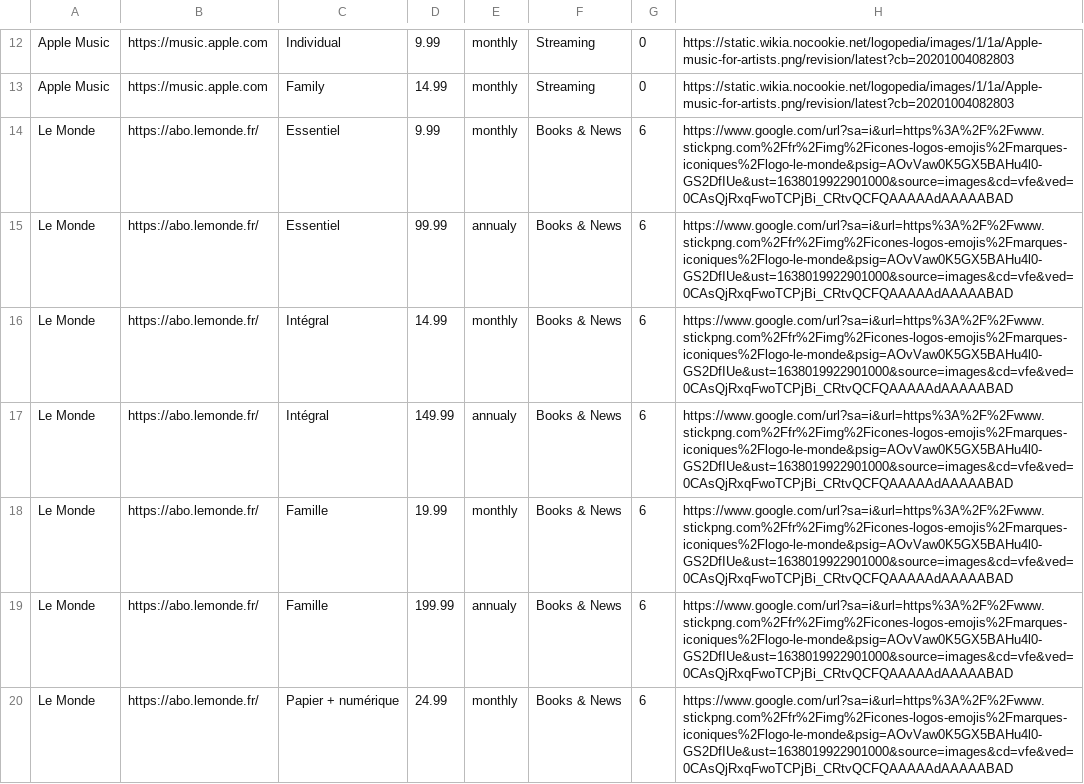
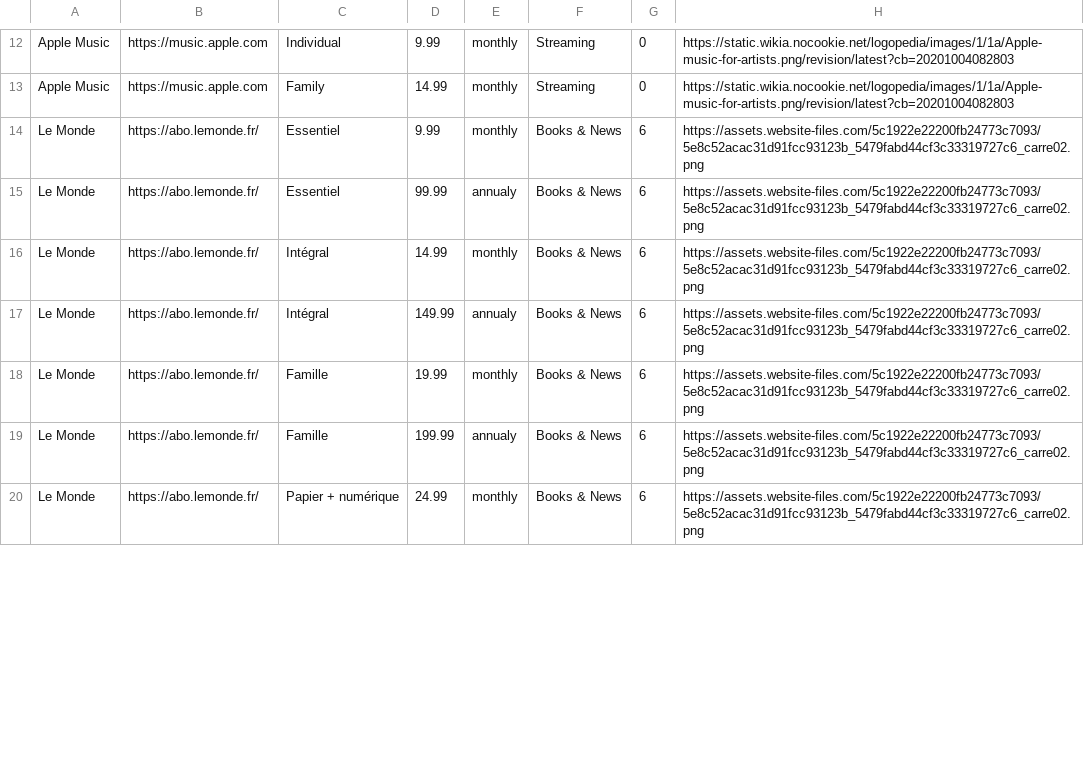
Before and after one commit to steppan26/myra, a CSV file: db/services.csv, drawn as a sheet; only a part is shown, gaps mark what is left out; the diff covers the shown part only.

Commit message:
le monde fixed

```diff
--- a/db/services.csv
+++ b/db/services.csv
@@ -13,8 +13,8 @@ Apple Music,https://music.apple.com,Individual,9.99,monthly,Streaming,0,https://
 Apple Music,https://music.apple.com,Family,14.99,monthly,Streaming,0,https://static.wikia.nocookie.net/logopedia/images/1/1a/Apple-music-for-artists.png/revision/latest?cb=20201004082803
-Le Monde,https://abo.lemonde.fr/,Essentiel,9.99,monthly,Books & News,6,https://www.google.com/url?sa=i&url=https%3A%2F%2Fwww.stickpng.com%2Ffr%2Fimg%2Ficones-logos-emojis%2Fmarques-iconiques%2Flogo-le-monde&psig=AOvVaw0K5GX5BAHu4l0-GS2DfIUe&ust=1638019922901000&source=images&cd=vfe&ved=0CAsQjRxqFwoTCPjBi_CRtvQCFQAAAAAdAAAAABAD
-Le Monde,https://abo.lemonde.fr/,Essentiel,99.99,annualy,Books & News,6,https://www.google.com/url?sa=i&url=https%3A%2F%2Fwww.stickpng.com%2Ffr%2Fimg%2Ficones-logos-emojis%2Fmarques-iconiques%2Flogo-le-monde&psig=AOvVaw0K5GX5BAHu4l0-GS2DfIUe&ust=1638019922901000&source=images&cd=vfe&ved=0CAsQjRxqFwoTCPjBi_CRtvQCFQAAAAAdAAAAABAD
-Le Monde,https://abo.lemonde.fr/,Intégral,14.99,monthly,Books & News,6,https://www.google.com/url?sa=i&url=https%3A%2F%2Fwww.stickpng.com%2Ffr%2Fimg%2Ficones-logos-emojis%2Fmarques-iconiques%2Flogo-le-monde&psig=AOvVaw0K5GX5BAHu4l0-GS2DfIUe&ust=1638019922901000&source=images&cd=vfe&ved=0CAsQjRxqFwoTCPjBi_CRtvQCFQAAAAAdAAAAABAD
-Le Monde,https://abo.lemonde.fr/,Intégral,149.99,annualy,Books & News,6,https://www.google.com/url?sa=i&url=https%3A%2F%2Fwww.stickpng.com%2Ffr%2Fimg%2Ficones-logos-emojis%2Fmarques-iconiques%2Flogo-le-monde&psig=AOvVaw0K5GX5BAHu4l0-GS2DfIUe&ust=1638019922901000&source=images&cd=vfe&ved=0CAsQjRxqFwoTCPjBi_CRtvQCFQAAAAAdAAAAABAD
-Le Monde,https://abo.lemonde.fr/,Famille,19.99,monthly,Books & News,6,https://www.google.com/url?sa=i&url=https%3A%2F%2Fwww.stickpng.com%2Ffr%2Fimg%2Ficones-logos-emojis%2Fmarques-iconiques%2Flogo-le-monde&psig=AOvVaw0K5GX5BAHu4l0-GS2DfIUe&ust=1638019922901000&source=images&cd=vfe&ved=0CAsQjRxqFwoTCPjBi_CRtvQCFQAAAAAdAAAAABAD
-Le Monde,https://abo.lemonde.fr/,Famille,199.99,annualy,Books & News,6,https://www.google.com/url?sa=i&url=https%3A%2F%2Fwww.stickpng.com%2Ffr%2Fimg%2Ficones-logos-emojis%2Fmarques-iconiques%2Flogo-le-monde&psig=AOvVaw0K5GX5BAHu4l0-GS2DfIUe&ust=1638019922901000&source=images&cd=vfe&ved=0CAsQjRxqFwoTCPjBi_CRtvQCFQAAAAAdAAAAABAD
-Le Monde,https://abo.lemonde.fr/,Papier + numérique,24.99,monthly,Books & News,6,https://www.google.com/url?sa=i&url=https%3A%2F%2Fwww.stickpng.com%2Ffr%2Fimg%2Ficones-logos-emojis%2Fmarques-iconiques%2Flogo-le-monde&psig=AOvVaw0K5GX5BAHu4l0-GS2DfIUe&ust=1638019922901000&source=images&cd=vfe&ved=0CAsQjRxqFwoTCPjBi_CRtvQCFQAAAAAdAAAAABAD
+Le Monde,https://abo.lemonde.fr/,Essentiel,9.99,monthly,Books & News,6,https://assets.website-files.com/5c1922e22200fb24773c7093/5e8c52acac31d91fcc93123b_5479fabd44cf3c33319727c6_carre02.png
+Le Monde,https://abo.lemonde.fr/,Essentiel,99.99,annualy,Books & News,6,https://assets.website-files.com/5c1922e22200fb24773c7093/5e8c52acac31d91fcc93123b_5479fabd44cf3c33319727c6_carre02.png
+Le Monde,https://abo.lemonde.fr/,Intégral,14.99,monthly,Books & News,6,https://assets.website-files.com/5c1922e22200fb24773c7093/5e8c52acac31d91fcc93123b_5479fabd44cf3c33319727c6_carre02.png
+Le Monde,https://abo.lemonde.fr/,Intégral,149.99,annualy,Books & News,6,https://assets.website-files.com/5c1922e22200fb24773c7093/5e8c52acac31d91fcc93123b_5479fabd44cf3c33319727c6_carre02.png
+Le Monde,https://abo.lemonde.fr/,Famille,19.99,monthly,Books & News,6,https://assets.website-files.com/5c1922e22200fb24773c7093/5e8c52acac31d91fcc93123b_5479fabd44cf3c33319727c6_carre02.png
+Le Monde,https://abo.lemonde.fr/,Famille,199.99,annualy,Books & News,6,https://assets.website-files.com/5c1922e22200fb24773c7093/5e8c52acac31d91fcc93123b_5479fabd44cf3c33319727c6_carre02.png
+Le Monde,https://abo.lemonde.fr/,Papier + numérique,24.99,monthly,Books & News,6,https://assets.website-files.com/5c1922e22200fb24773c7093/5e8c52acac31d91fcc93123b_5479fabd44cf3c33319727c6_carre02.png
```
Also changed, not shown: 6 edited cells elsewhere in this file.
